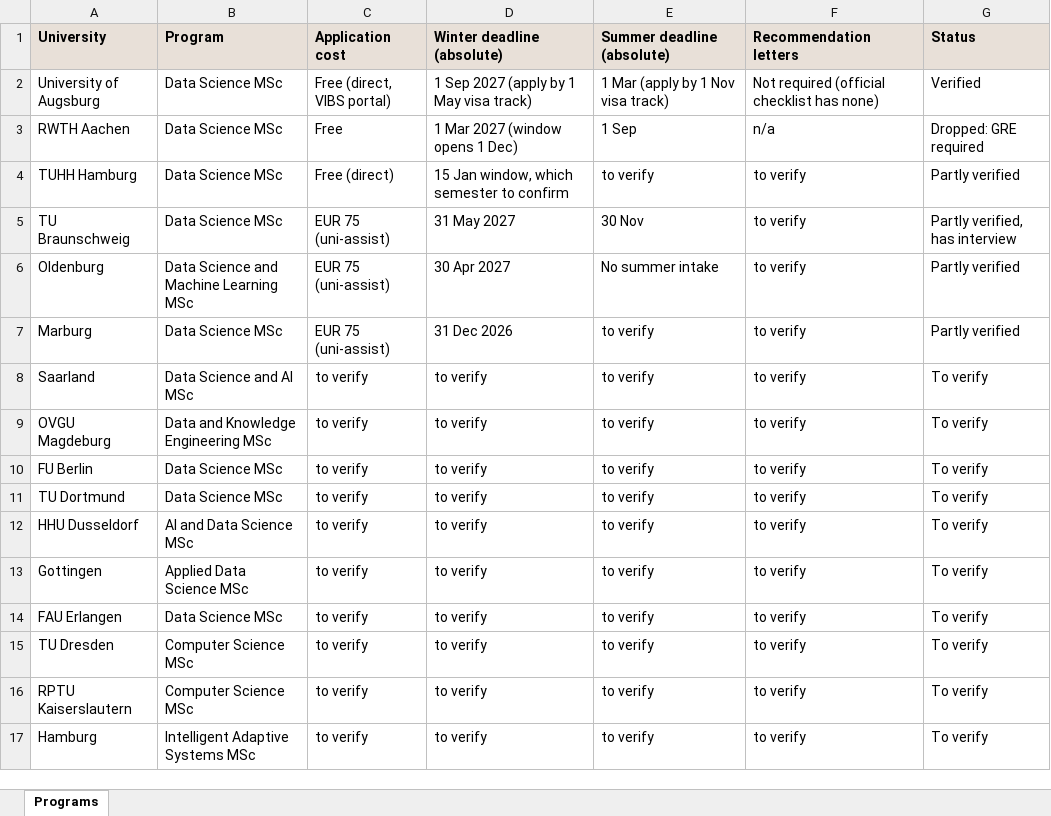
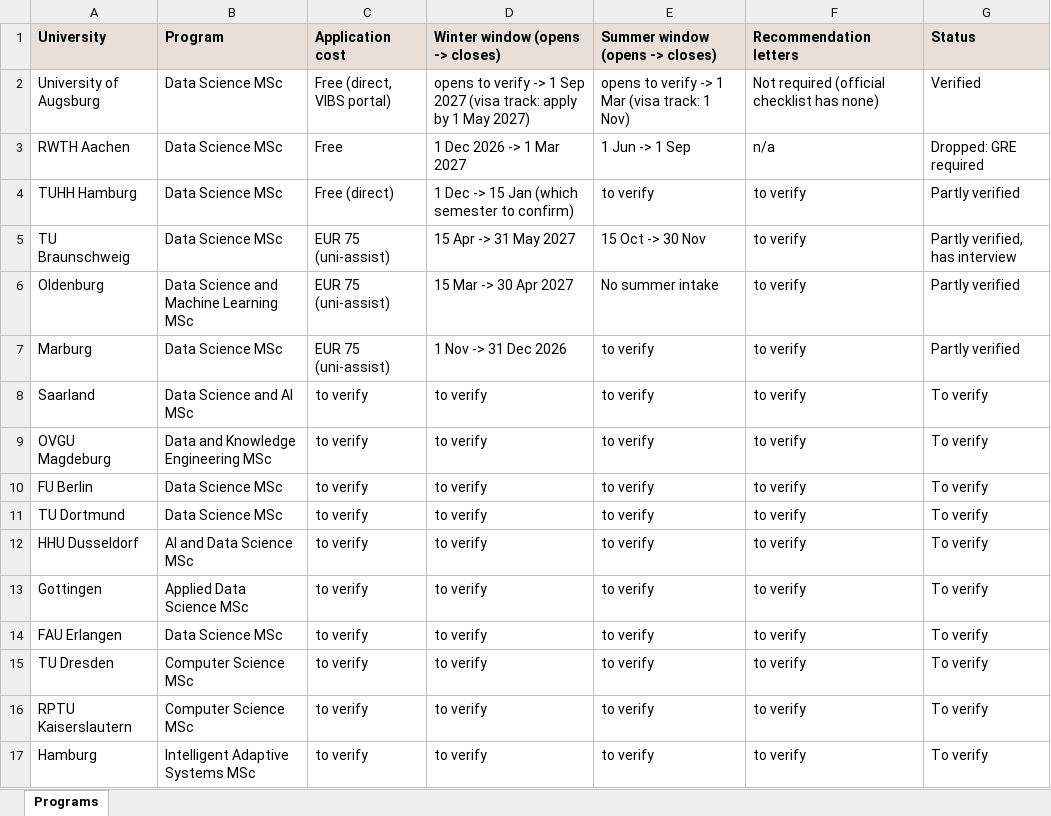
Before and after one commit to alemyaobed/my-cv, an Excel workbook: documents/germany school apps/germany-programs-tracker.xlsx, sheet Programs, drawn as a sheet; values as stored, in another font and other column widths than the file's, no borders; the diff names each change by its address in the sheet, - before the commit and + after, or states it on an @@ line.

Commit message:
express deadlines as application windows from open to close (#33)

```diff
--- a/documents/germany school apps/germany-programs-tracker.xlsx (sheet Programs)
+++ b/documents/germany school apps/germany-programs-tracker.xlsx (sheet Programs)
-D1: Winter deadline (absolute)
+D1: Winter window (opens -> closes)
-E1: Summer deadline (absolute)
+E1: Summer window (opens -> closes)
-D2 (Winter window (opens -> closes)): 1 Sep 2027 (apply by 1 May visa track)
+D2 (Winter window (opens -> closes)): opens to verify -> 1 Sep 2027 (visa track: apply by 1 May 2027)
-E2 (Summer window (opens -> closes)): 1 Mar (apply by 1 Nov visa track)
+E2 (Summer window (opens -> closes)): opens to verify -> 1 Mar (visa track: 1 Nov)
-D3 (Winter window (opens -> closes)): 1 Mar 2027 (window opens 1 Dec)
+D3 (Winter window (opens -> closes)): 1 Dec 2026 -> 1 Mar 2027
-E3 (Summer window (opens -> closes)): 1 Sep
+E3 (Summer window (opens -> closes)): 1 Jun -> 1 Sep
-D4 (Winter window (opens -> closes)): 15 Jan window, which semester to confirm
+D4 (Winter window (opens -> closes)): 1 Dec -> 15 Jan (which semester to confirm)
-D5 (Winter window (opens -> closes)): 31 May 2027
+D5 (Winter window (opens -> closes)): 15 Apr -> 31 May 2027
-E5 (Summer window (opens -> closes)): 30 Nov
+E5 (Summer window (opens -> closes)): 15 Oct -> 30 Nov
-D6 (Winter window (opens -> closes)): 30 Apr 2027
+D6 (Winter window (opens -> closes)): 15 Mar -> 30 Apr 2027
-D7 (Winter window (opens -> closes)): 31 Dec 2026
+D7 (Winter window (opens -> closes)): 1 Nov -> 31 Dec 2026
```
